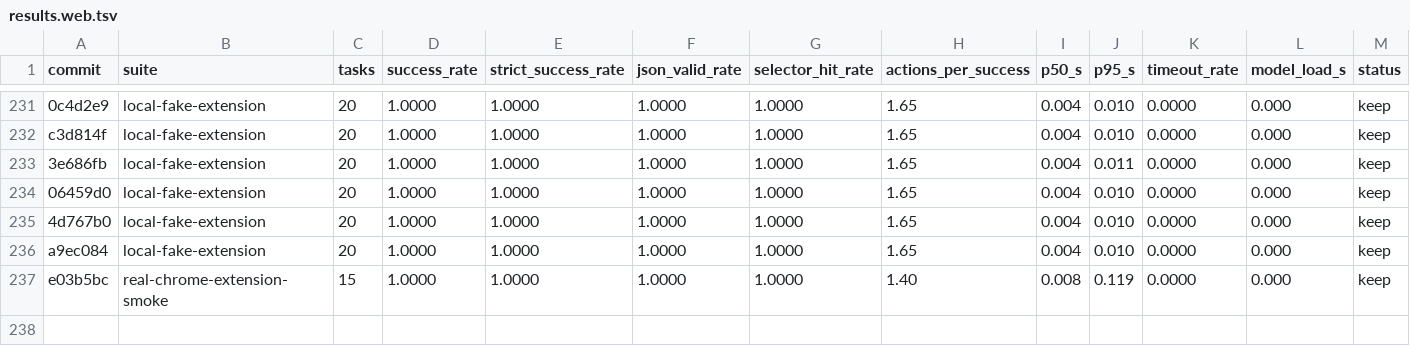
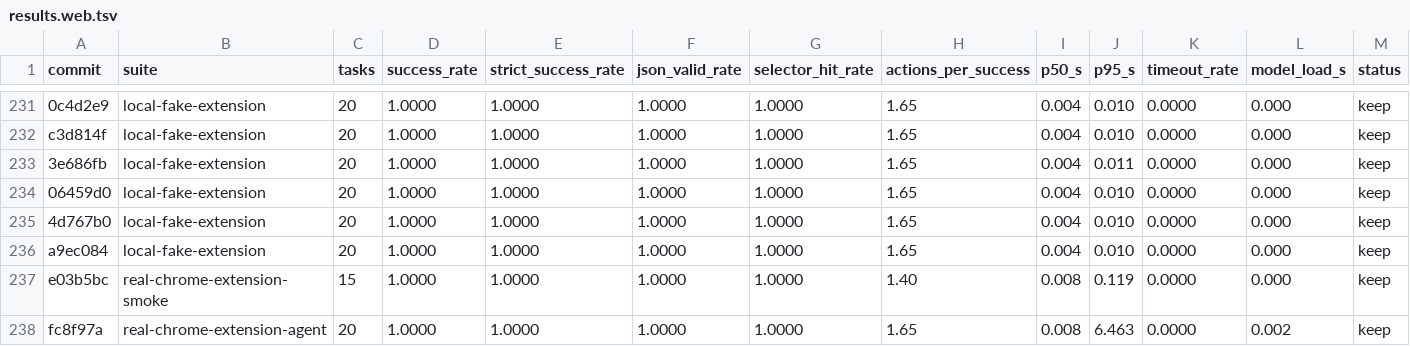
Before and after one commit to killerapp/gemma-gem-extension, a TSV file: results.web.tsv, drawn as a sheet; only a part is shown, gaps mark what is left out; rows hold the shown columns only; the diff names each change by its address in the sheet, - before the commit and + after, or states it on an @@ line.

Commit message:
Refresh real agent benchmark evidence

```diff
--- a/results.web.tsv
+++ b/results.web.tsv
+row 238: fc8f97a | real-chrome-extension-agent | 20 | 1.0000 | 1.0000 | 1.0000 | 1.0000 | 1.65 | 0.008 | 6.463 | 0.0000 | 0.002 | keep
```
Also changed, not shown: 3 other files.
